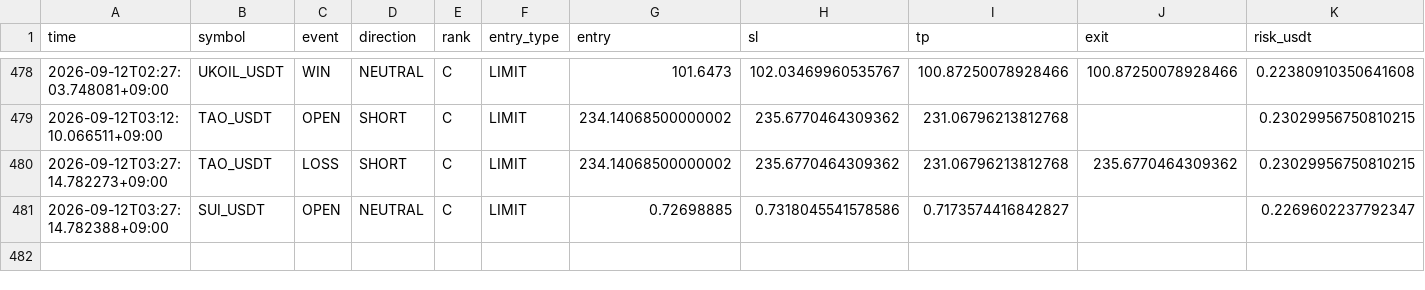
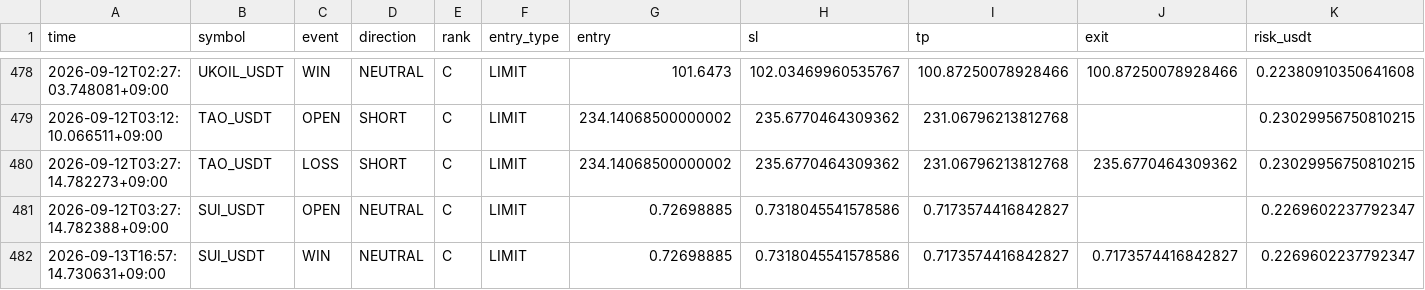
Before and after one commit to Sho-Sho122/mexc-monitor, a CSV file: mexc_hybrid_trades.csv, drawn as a sheet; only a part is shown, gaps mark what is left out; rows hold the shown columns only; the diff names each change by its address in the sheet, - before the commit and + after, or states it on an @@ line.

Commit message:
Update MEXC HYBRID state

```diff
--- a/mexc_hybrid_trades.csv
+++ b/mexc_hybrid_trades.csv
+row 482: 2026-09-13T16:57:14.730631+09:00 | SUI_USDT | WIN | NEUTRAL | C | LIMIT | 0.72698885 | 0.7318045541578586 | 0.7173574416842827 | 0.7173574416842827 | 0.2269602237792347
```
Also changed, not shown: 1 other file.
